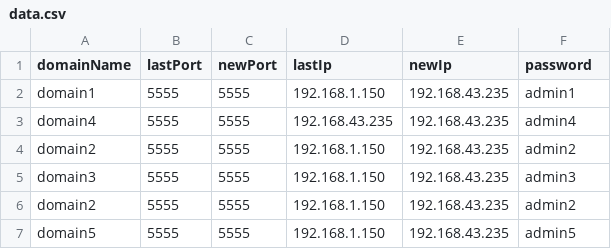
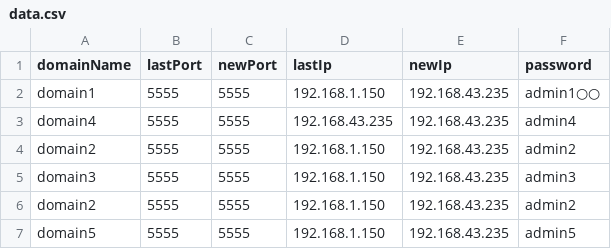
Before and after one commit to Youness-Harrizi/Dns-dynamique, a CSV file: DynamicDns/src/data.csv, drawn as a sheet.

```diff
--- a/DynamicDns/src/data.csv
+++ b/DynamicDns/src/data.csv
@@ -1,3 +1,3 @@
 domainName,lastPort,newPort,lastIp,newIp,password
-domain1,5555,5555,192.168.1.150,192.168.43.235,admin1
+domain1,5555,5555,192.168.1.150,192.168.43.235,admin1○○
 domain4,5555,5555,192.168.43.235,192.168.43.235,admin4
```
Also changed, not shown: DynamicDns/out/production/DynamicDns/myTempFile.csv, 13 other files.
